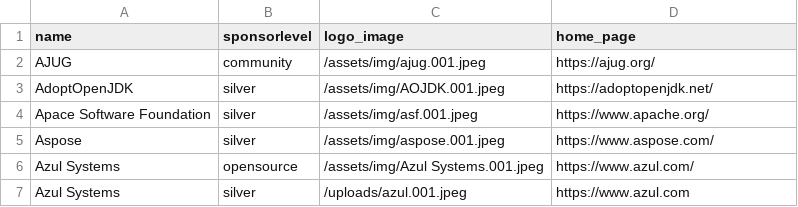
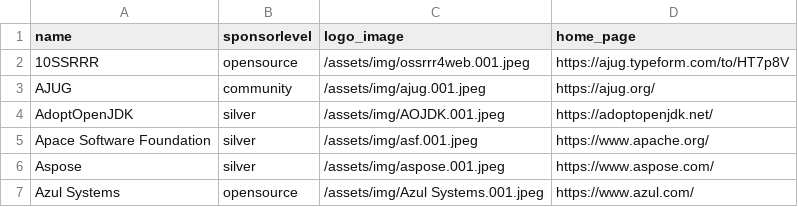
Before and after one commit to devnexus/devnexus-site, a CSV file: _data/sponsors.csv, drawn as a sheet; only a part is shown; the shorter side is filled out with more unchanged rows; the diff names each change by its address in the sheet, - before the commit and + after, or states it on an @@ line.

Commit message:
Updated '_data/sponsors.csv' via CloudCannon

```diff
--- a/_data/sponsors.csv
+++ b/_data/sponsors.csv
+row 2: 10SSRRR | opensource | /assets/img/ossrrr4web.001.jpeg | https://ajug.typeform.com/to/HT7p8V
```
